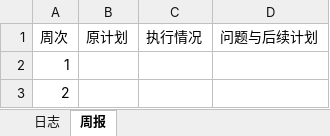
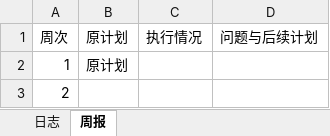
Before and after one commit to miss993/kkk, an Excel workbook: doc/log/log_201508030330_panshaoqian.xlsx, sheet 周报, drawn as a sheet; values as stored, in another font and other column widths than the file's, no borders; the diff names each change by its address in the sheet, - before the commit and + after, or states it on an @@ line.

Commit message:
update

```diff
--- a/doc/log/log_201508030330_panshaoqian.xlsx (sheet 周报)
+++ b/doc/log/log_201508030330_panshaoqian.xlsx (sheet 周报)
-B2: (empty)
+B2: 原计划
```
